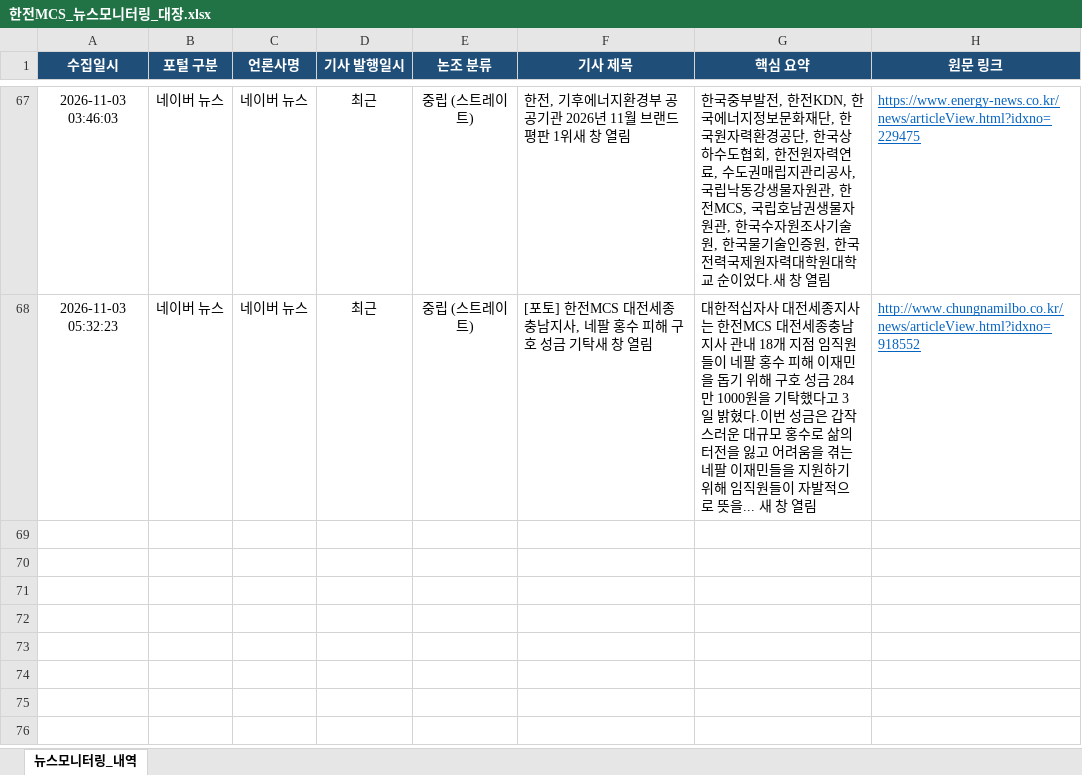
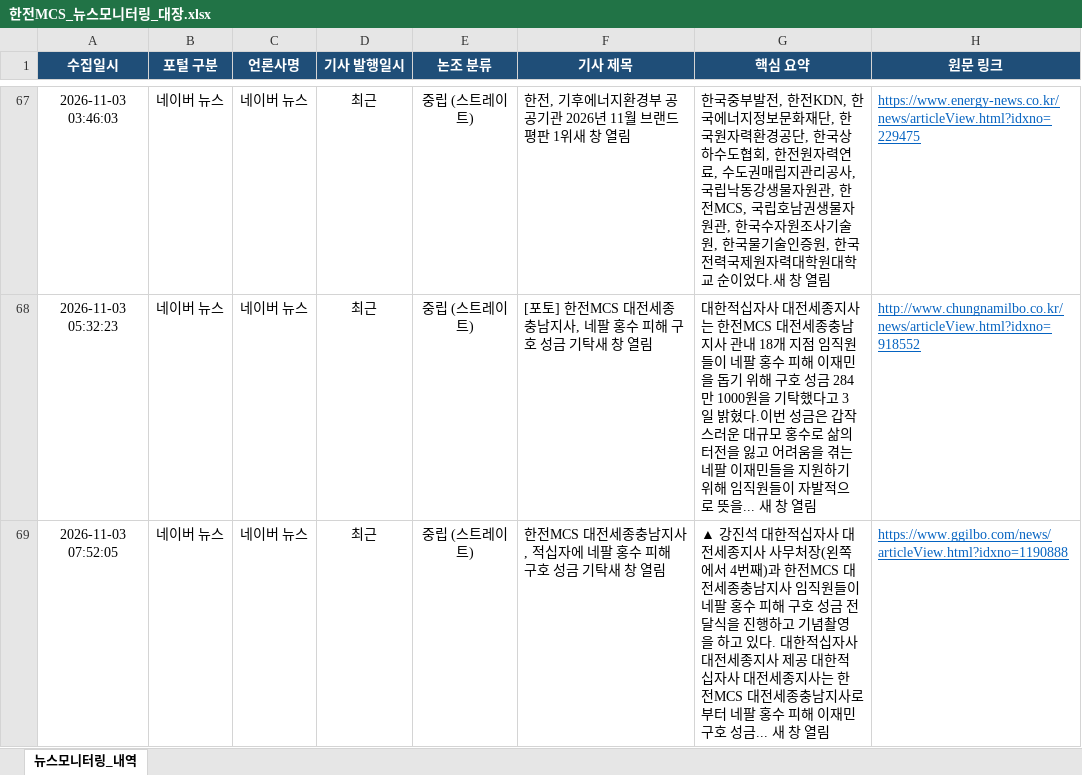
Before and after one commit to jjeonceo1-glitch/kepco-mcs-news, an Excel workbook: 한전MCS_뉴스모니터링_대장.xlsx, sheet 뉴스모니터링_내역, drawn as a sheet; only a part is shown, gaps mark what is left out; values as stored, in another font and other column widths than the file's, no borders; the diff names each change by its address in the sheet, - before the commit and + after, or states it on an @@ line.

```diff
--- a/한전MCS_뉴스모니터링_대장.xlsx (sheet 뉴스모니터링_내역)
+++ b/한전MCS_뉴스모니터링_대장.xlsx (sheet 뉴스모니터링_내역)
+row 69: 2026-11-03 07:52:05 | 네이버 뉴스 | 네이버 뉴스 | 최근 | 중립 (스트레이트) | 한전MCS 대전세종충남지사, 적십자에 네팔 홍수 피해 구호 성금 기탁새 창 열림 | ▲ 강진석 대한적십자사 대전세종지사 사무처장(왼쪽에서 4번째)과 한전MCS 대전세종충남지사 임직원들이 네팔 홍수 피해 구호 성금 전달식을 진행하고 기념촬영을 하고 있다. 대한적십자사 대전세종지사 제공 대한적십자사 대전세종지사는 한전MCS 대전세종충남지사로부터 네팔 홍수 피해 이재민 구호 성금... 새 창 열림 | https://www.ggilbo.com/news/articleView.html?idxno=1190888
```
Also changed, not shown: 1 other file.
